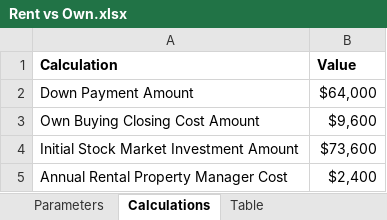
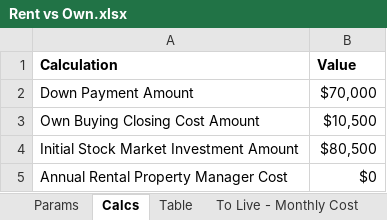
Before and after one commit to gsoffer/finance, an Excel workbook: Rent vs Own.xlsx, sheet Calcs, drawn as a sheet; values as stored, in another font and other column widths than the file's, no borders; the diff names each change by its address in the sheet, - before the commit and + after, or states it on an @@ line.

```diff
--- a/Rent vs Own.xlsx (sheet Calcs)
+++ b/Rent vs Own.xlsx (sheet Calcs)
-sheet tab: Parameters
+sheet tab: Params
-sheet tab: Calculations
+sheet tab: Calcs
-B2 (Value): $64,000
+B2 (Value): $70,000
-B3 (Value): $9,600
+B3 (Value): $10,500
-B4 (Value): $73,600
+B4 (Value): $80,500
-B5 (Value): $2,400
+B5 (Value): $0
```
Also changed, not shown: sheet Table, sheet Params, other sheet tabs, formulas that keep their value, charts or pictures.
